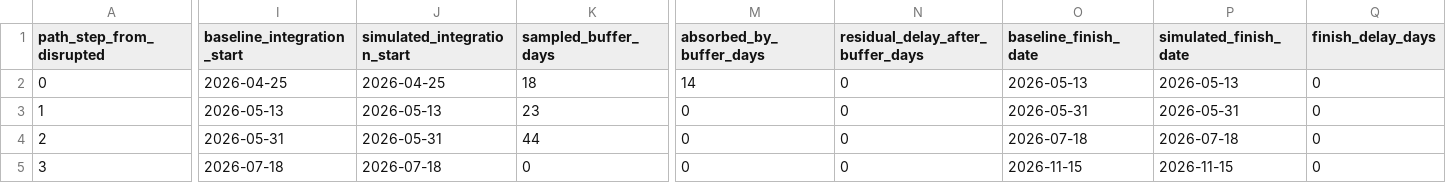
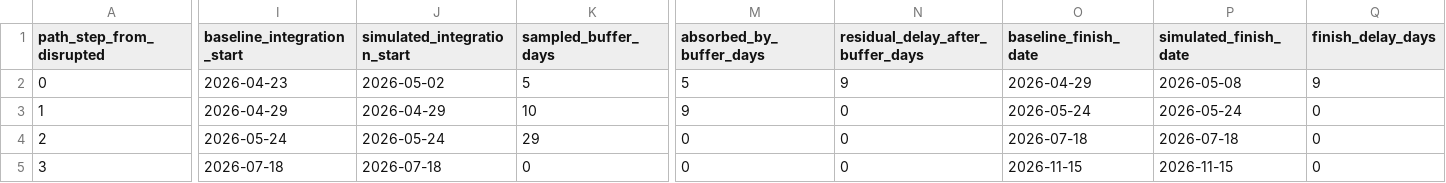
Before and after one commit to waelGH/SupplyChain_multi_level_risk_analysis, a CSV file: SC_data_generator/vessel_case_study_disruption_to_root_simulation.csv, drawn as a sheet; only a part is shown, gaps mark what is left out; the diff covers the shown part only; the diff names each change by its address in the sheet, - before the commit and + after, or states it on an @@ line.

```diff
--- a/SC_data_generator/vessel_case_study_disruption_to_root_simulation.csv
+++ b/SC_data_generator/vessel_case_study_disruption_to_root_simulation.csv
-I2 (baseline_integration_start): 2026-04-25
+I2 (baseline_integration_start): 2026-04-23
-J2 (simulated_integration_start): 2026-04-25
+J2 (simulated_integration_start): 2026-05-02
-K2 (sampled_buffer_days): 18
+K2 (sampled_buffer_days): 5
-M2 (absorbed_by_buffer_days): 14
+M2 (absorbed_by_buffer_days): 5
-N2 (residual_delay_after_buffer_days): 0
+N2 (residual_delay_after_buffer_days): 9
-O2 (baseline_finish_date): 2026-05-13
+O2 (baseline_finish_date): 2026-04-29
-P2 (simulated_finish_date): 2026-05-13
+P2 (simulated_finish_date): 2026-05-08
-Q2 (finish_delay_days): 0
+Q2 (finish_delay_days): 9
-I3 (baseline_integration_start): 2026-05-13
+I3 (baseline_integration_start): 2026-04-29
-J3 (simulated_integration_start): 2026-05-13
+J3 (simulated_integration_start): 2026-04-29
-K3 (sampled_buffer_days): 23
+K3 (sampled_buffer_days): 10
-M3 (absorbed_by_buffer_days): 0
+M3 (absorbed_by_buffer_days): 9
-O3 (baseline_finish_date): 2026-05-31
+O3 (baseline_finish_date): 2026-05-24
-P3 (simulated_finish_date): 2026-05-31
+P3 (simulated_finish_date): 2026-05-24
-I4 (baseline_integration_start): 2026-05-31
+I4 (baseline_integration_start): 2026-05-24
-J4 (simulated_integration_start): 2026-05-31
+J4 (simulated_integration_start): 2026-05-24
-K4 (sampled_buffer_days): 44
+K4 (sampled_buffer_days): 29
```
Also changed, not shown: 1 edited cell elsewhere in this file, SC_data_generator/__vessel_nodes_realistic_case_study_with_dates.csv, SC_data_generator/vessel_case_study_schedule_dates.csv, 5 other files.
